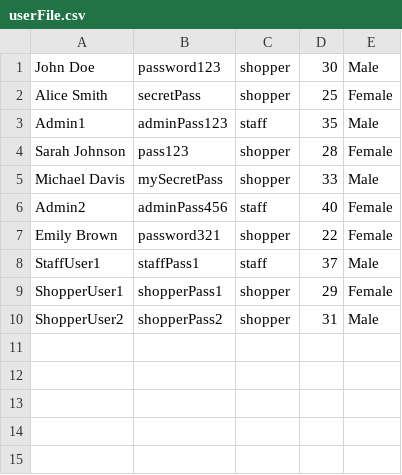
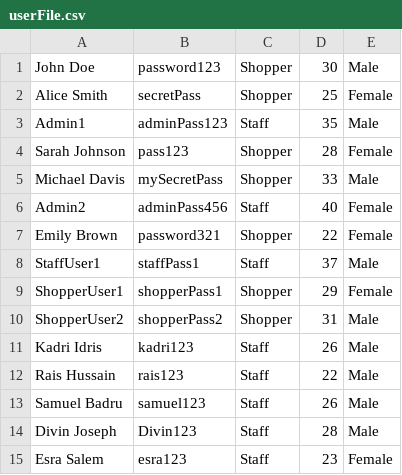
Before and after one commit to Es198/MinimalismFX, a CSV file: src/main/resources/com/example/minimalismfx/userFile.csv, drawn as a sheet.

```diff
--- a/src/main/resources/com/example/minimalismfx/userFile.csv
+++ b/src/main/resources/com/example/minimalismfx/userFile.csv
@@ -1,10 +1,15 @@
-John Doe, password123, shopper, 30, Male
-Alice Smith, secretPass, shopper, 25, Female
-Admin1, adminPass123, staff, 35, Male
-Sarah Johnson, pass123, shopper, 28, Female
-Michael Davis, mySecretPass, shopper, 33, Male
-Admin2, adminPass456, staff, 40, Female
-Emily Brown, password321, shopper, 22, Female
-StaffUser1, staffPass1, staff, 37, Male
-ShopperUser1, shopperPass1, shopper, 29, Female
-ShopperUser2, shopperPass2, shopper, 31, Male
+John Doe, password123, Shopper, 30, Male
+Alice Smith, secretPass, Shopper, 25, Female
+Admin1, adminPass123, Staff, 35, Male
+Sarah Johnson, pass123, Shopper, 28, Female
+Michael Davis, mySecretPass, Shopper, 33, Male
+Admin2, adminPass456, Staff, 40, Female
+Emily Brown, password321, Shopper, 22, Female
+StaffUser1, staffPass1, Staff, 37, Male
+ShopperUser1, shopperPass1, Shopper, 29, Female
+ShopperUser2, shopperPass2, Shopper, 31, Male
+Kadri Idris, kadri123, Staff, 26, Male
+Rais Hussain, rais123, Staff, 22, Male
+Samuel Badru, samuel123, Staff, 26, Male
+Divin Joseph, Divin123, Staff, 28, Male
+Esra Salem, esra123, Staff, 23, Female
```
Also changed, not shown: 1 other file.
